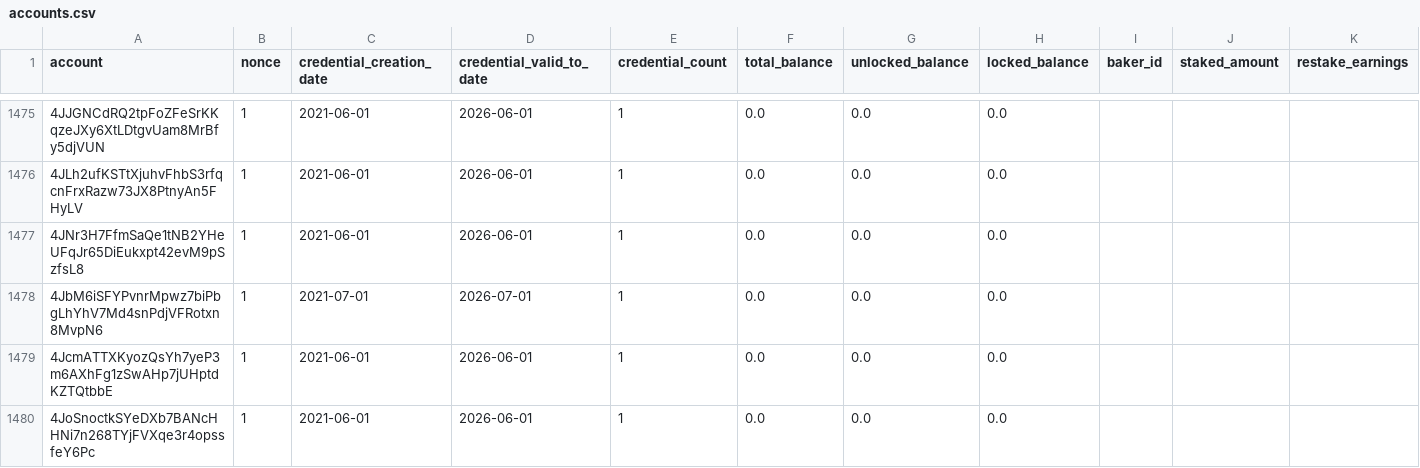
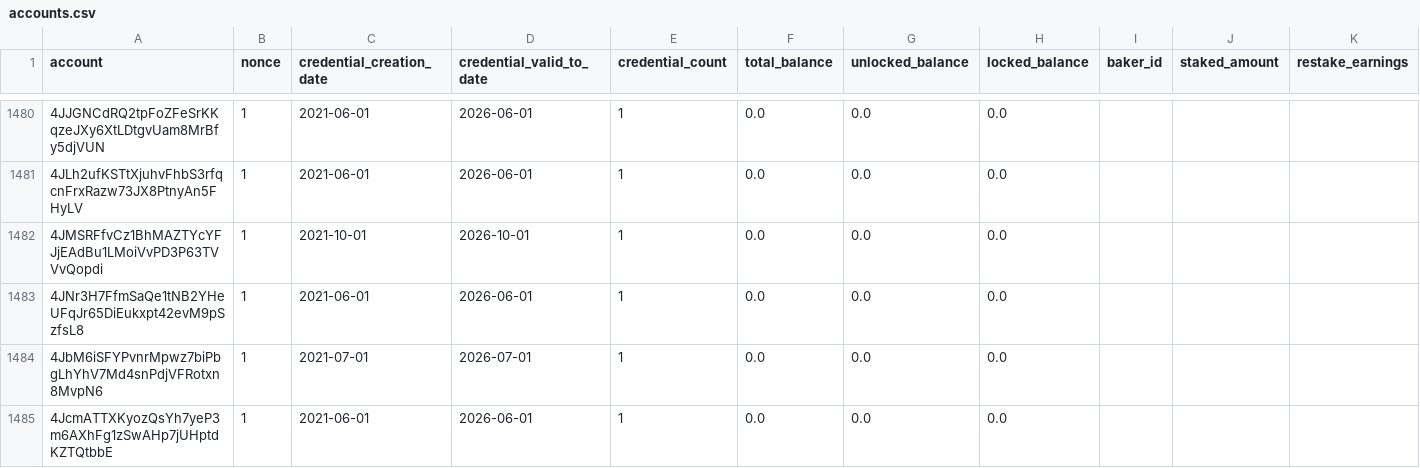
Before and after one commit to sderuiter/concordium-network-accounts, a CSV file: accounts.csv, drawn as a sheet; only a part is shown, gaps mark what is left out; the shorter side is filled out with more unchanged rows; rows hold the shown columns only; the diff covers the shown part only; the diff names each change by its address in the sheet, - before the commit and + after, or states it on an @@ line.

```diff
--- a/accounts.csv
+++ b/accounts.csv
+row 1482: 4JMSRFfvCz1BhMAZTYcYFJjEAdBu1LMoiVvPD3P63TVVvQopdi | 1 | 2021-10-01 | 2026-10-01 | 1 | 0.0 | 0.0 | 0.0
```
Also changed, not shown: 11 added rows and 43 edited cells elsewhere in this file.
